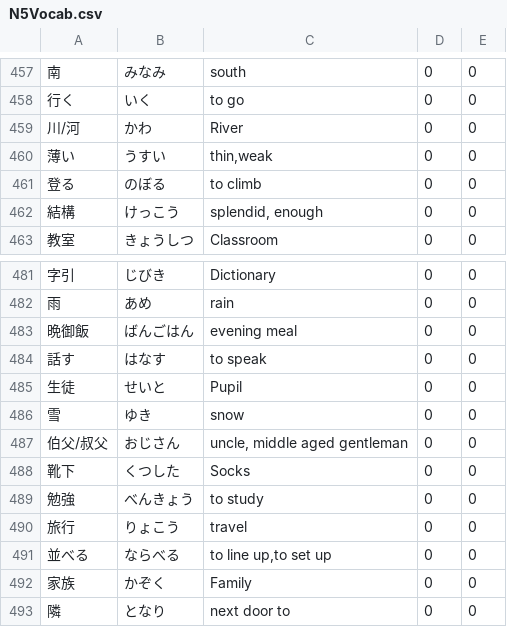
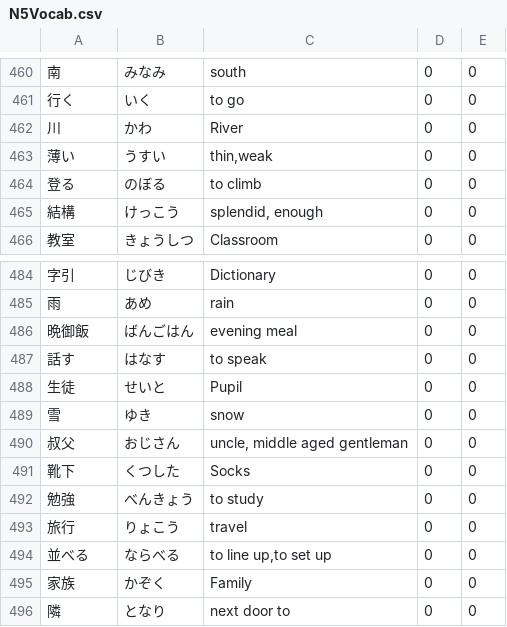
Before and after one commit to eduardob999/kanji-practice-app, a CSV file: practicejapanese/data/N5Vocab.csv, drawn as a sheet; only a part is shown, gaps mark what is left out; the diff covers the shown part only.

```diff
--- a/practicejapanese/data/N5Vocab.csv
+++ b/practicejapanese/data/N5Vocab.csv
@@ -458,3 +461,3 @@
 行く,いく,to go,0,0
-川/河,かわ,River,0,0
+川,かわ,River,0,0
 薄い,うすい,"thin,weak",0,0
@@ -486,3 +489,3 @@
 雪,ゆき,snow,0,0
-伯父/叔父,おじさん,"uncle, middle aged gentleman",0,0
+叔父,おじさん,"uncle, middle aged gentleman",0,0
 靴下,くつした,Socks,0,0
```
Also changed, not shown: 3 added rows and 11 edited cells elsewhere in this file, 1 other file.
